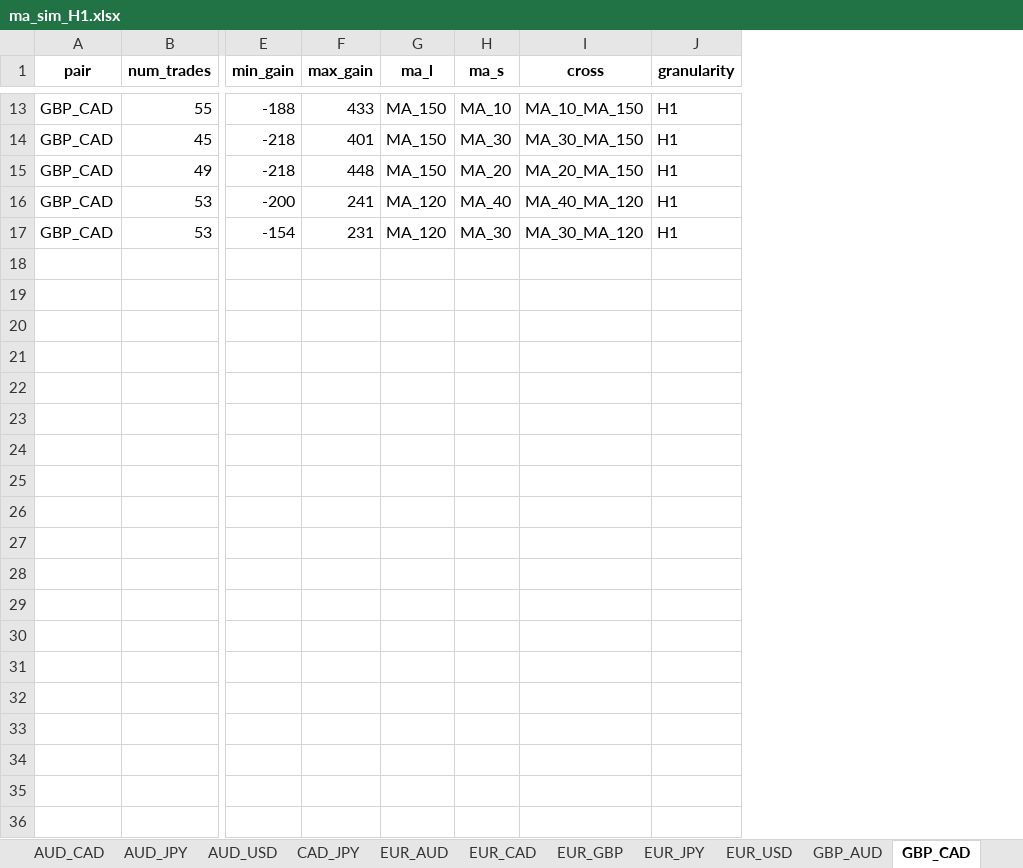
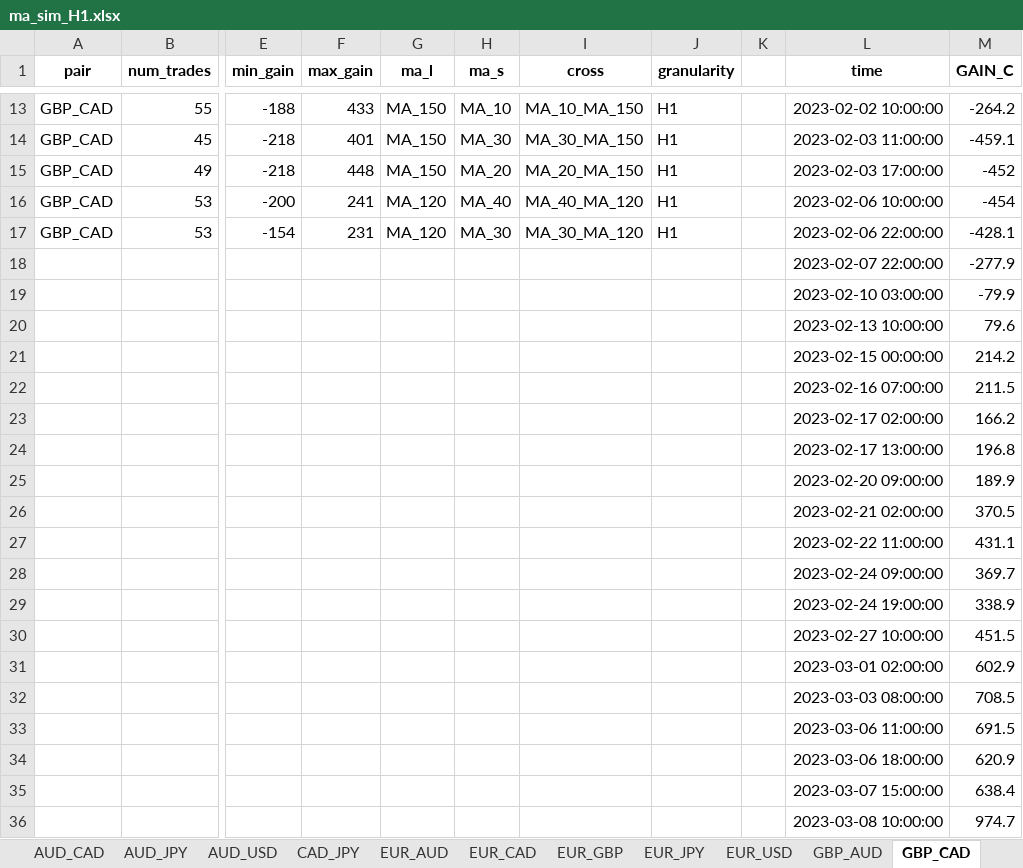
Before and after one commit to itsmarcotime/Forex_trading_system_in_Python, an Excel workbook: ma_sim_H1.xlsx, sheet GBP_CAD, drawn as a sheet; only a part is shown, gaps mark what is left out; values as stored, in another font and other column widths than the file's, no borders; rows hold the shown columns only; the diff covers the shown part only; the diff names each change by its address in the sheet, - before the commit and + after, or states it on an @@ line.

Commit message:
exporting cumulative gains

```diff
--- a/ma_sim_H1.xlsx (sheet GBP_CAD)
+++ b/ma_sim_H1.xlsx (sheet GBP_CAD)
+column K, empty
+column L (time), rows 13-17: 2023-02-02 10:00:00 | 2023-02-03 11:00:00 | 2023-02-03 17:00:00 | 2023-02-06 10:00:00 | 2023-02-06 22:00:00
+column M (GAIN_C), rows 13-17: -264.2 | -459.1 | -452 | -454 | -428.1
+row 18:  |  |  |  |  |  |  |  |  | 2023-02-07 22:00:00 | -277.9
+row 19:  |  |  |  |  |  |  |  |  | 2023-02-10 03:00:00 | -79.9
+row 20:  |  |  |  |  |  |  |  |  | 2023-02-13 10:00:00 | 79.6
+row 21:  |  |  |  |  |  |  |  |  | 2023-02-15 00:00:00 | 214.2
+row 22:  |  |  |  |  |  |  |  |  | 2023-02-16 07:00:00 | 211.5
+row 23:  |  |  |  |  |  |  |  |  | 2023-02-17 02:00:00 | 166.2
+row 24:  |  |  |  |  |  |  |  |  | 2023-02-17 13:00:00 | 196.8
+row 25:  |  |  |  |  |  |  |  |  | 2023-02-20 09:00:00 | 189.9
+row 26:  |  |  |  |  |  |  |  |  | 2023-02-21 02:00:00 | 370.5
+row 27:  |  |  |  |  |  |  |  |  | 2023-02-22 11:00:00 | 431.1
+row 28:  |  |  |  |  |  |  |  |  | 2023-02-24 09:00:00 | 369.7
+row 29:  |  |  |  |  |  |  |  |  | 2023-02-24 19:00:00 | 338.9
+row 30:  |  |  |  |  |  |  |  |  | 2023-02-27 10:00:00 | 451.5
+row 31:  |  |  |  |  |  |  |  |  | 2023-03-01 02:00:00 | 602.9
+row 32:  |  |  |  |  |  |  |  |  | 2023-03-03 08:00:00 | 708.5
+row 33:  |  |  |  |  |  |  |  |  | 2023-03-06 11:00:00 | 691.5
+row 34:  |  |  |  |  |  |  |  |  | 2023-03-06 18:00:00 | 620.9
+row 35:  |  |  |  |  |  |  |  |  | 2023-03-07 15:00:00 | 638.4
+row 36:  |  |  |  |  |  |  |  |  | 2023-03-08 10:00:00 | 974.7
```
Also changed, not shown: 174 added rows elsewhere in this sheet, sheet EUR_USD, sheet EUR_CAD, sheet EUR_AUD, sheet GBP_AUD, sheet AUD_JPY, sheet AUD_USD, 8 more sheets, ma_sim_H4.xlsx, 1 other file.
